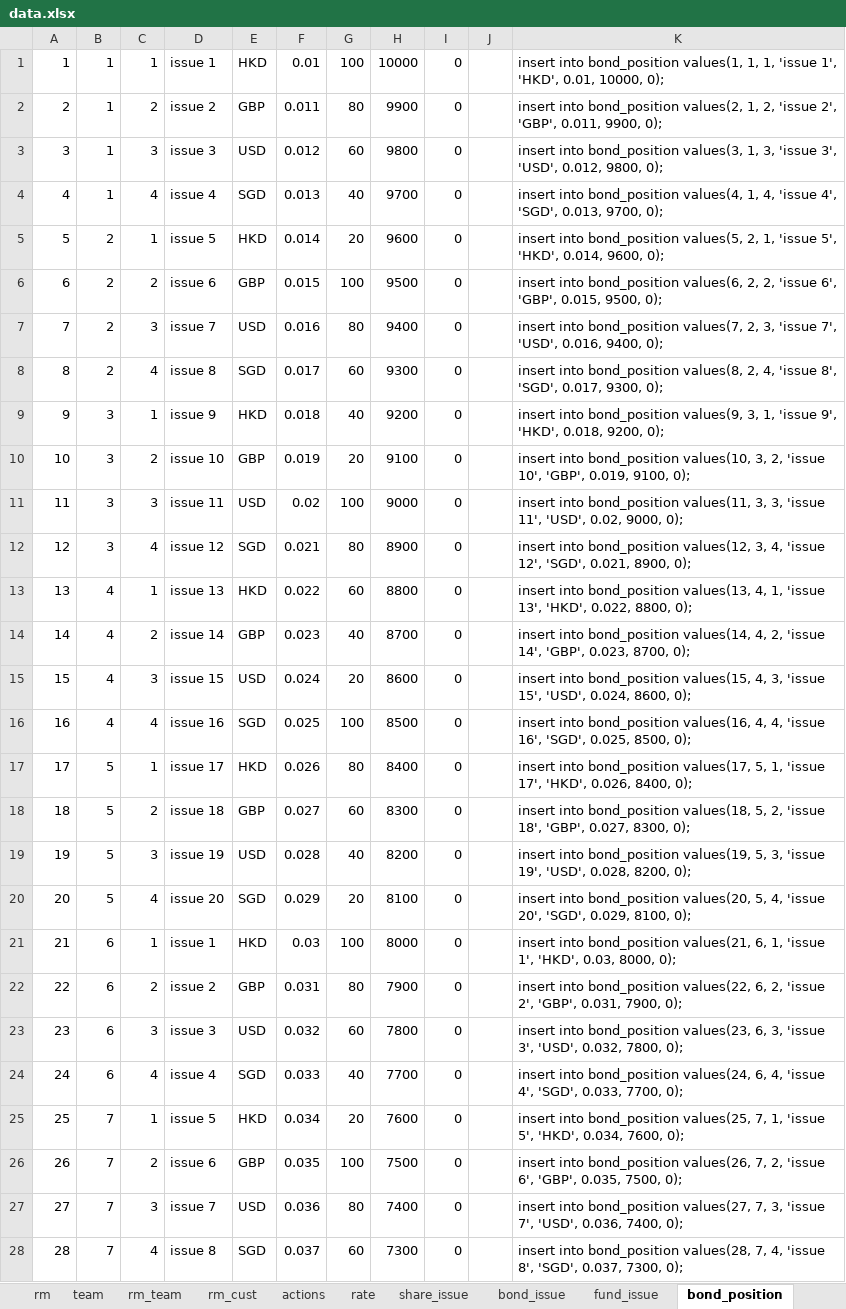
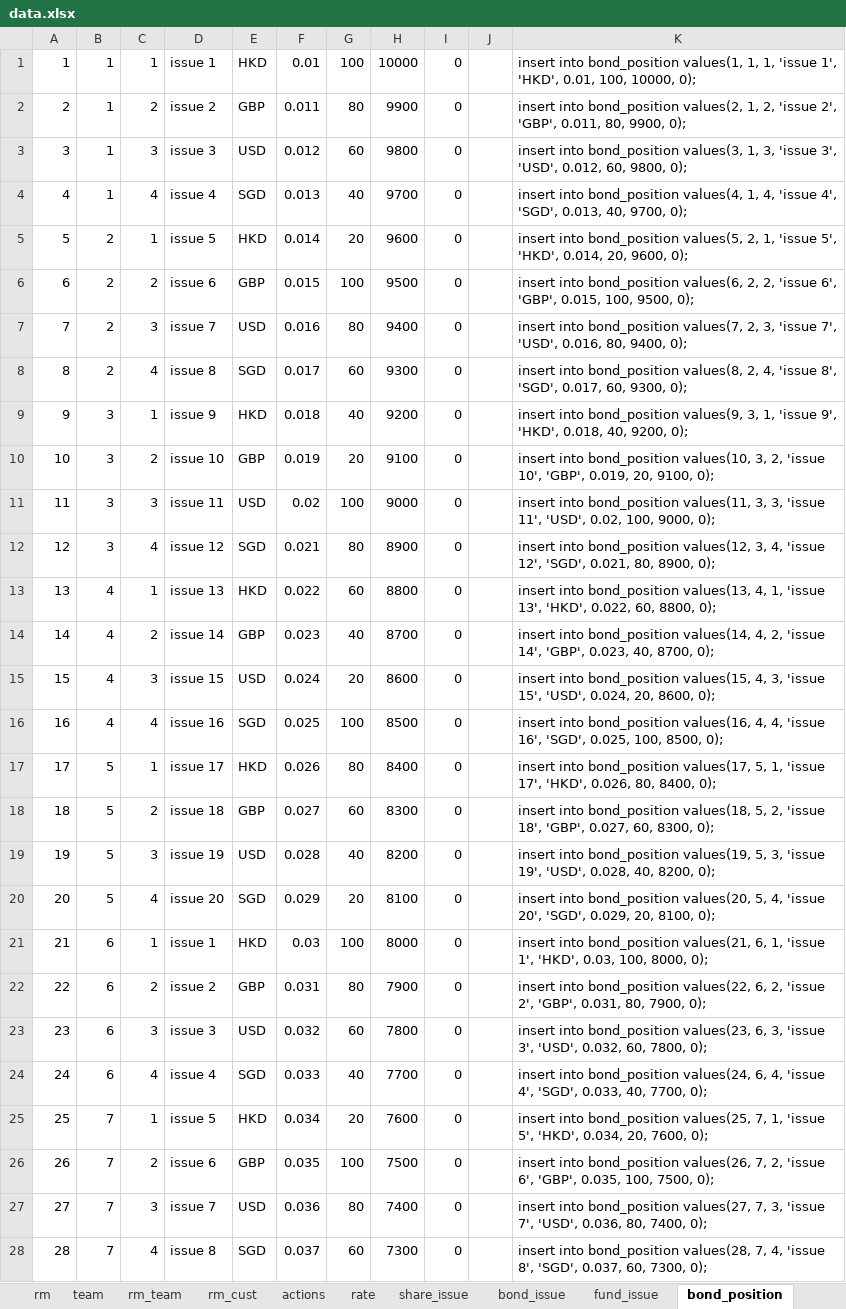
Before and after one commit to tonyhuangDemoTeam/demo, an Excel workbook: data.xlsx, sheet bond_position, drawn as a sheet; only a part is shown; values as stored, in another font and other column widths than the file's, no borders; the diff covers the shown part only; the diff names each change by its address in the sheet, - before the commit and + after, or states it on an @@ line.

Commit message:
data patching adjust

```diff
--- a/data.xlsx (sheet bond_position)
+++ b/data.xlsx (sheet bond_position)
-K1: …'HKD', 0.01, 10000, 0);
+K1: …'HKD', 0.01, 100, 10000, 0);
-K2: …'GBP', 0.011, 9900, 0);
+K2: …'GBP', 0.011, 80, 9900, 0);
-K3: …'USD', 0.012, 9800, 0);
+K3: …'USD', 0.012, 60, 9800, 0);
-K4: …'SGD', 0.013, 9700, 0);
+K4: …'SGD', 0.013, 40, 9700, 0);
-K5: …'HKD', 0.014, 9600, 0);
+K5: …'HKD', 0.014, 20, 9600, 0);
-K6: …'GBP', 0.015, 9500, 0);
+K6: …'GBP', 0.015, 100, 9500, 0);
-K7: …'USD', 0.016, 9400, 0);
+K7: …'USD', 0.016, 80, 9400, 0);
-K8: …'SGD', 0.017, 9300, 0);
+K8: …'SGD', 0.017, 60, 9300, 0);
-K9: …'HKD', 0.018, 9200, 0);
+K9: …'HKD', 0.018, 40, 9200, 0);
-K10: …'GBP', 0.019, 9100, 0);
+K10: …'GBP', 0.019, 20, 9100, 0);
-K11: …'USD', 0.02, 9000, 0);
+K11: …'USD', 0.02, 100, 9000, 0);
-K12: …'SGD', 0.021, 8900, 0);
+K12: …'SGD', 0.021, 80, 8900, 0);
-K13: …'HKD', 0.022, 8800, 0);
+K13: …'HKD', 0.022, 60, 8800, 0);
-K14: …'GBP', 0.023, 8700, 0);
+K14: …'GBP', 0.023, 40, 8700, 0);
-K15: …'USD', 0.024, 8600, 0);
+K15: …'USD', 0.024, 20, 8600, 0);
-K16: …'SGD', 0.025, 8500, 0);
+K16: …'SGD', 0.025, 100, 8500, 0);
-K17: …'HKD', 0.026, 8400, 0);
+K17: …'HKD', 0.026, 80, 8400, 0);
-K18: …'GBP', 0.027, 8300, 0);
+K18: …'GBP', 0.027, 60, 8300, 0);
-K19: …'USD', 0.028, 8200, 0);
+K19: …'USD', 0.028, 40, 8200, 0);
-K20: …'SGD', 0.029, 8100, 0);
+K20: …'SGD', 0.029, 20, 8100, 0);
-K21: …'HKD', 0.03, 8000, 0);
+K21: …'HKD', 0.03, 100, 8000, 0);
-K22: …'GBP', 0.031, 7900, 0);
+K22: …'GBP', 0.031, 80, 7900, 0);
-K23: …'USD', 0.032, 7800, 0);
+K23: …'USD', 0.032, 60, 7800, 0);
-K24: …'SGD', 0.033, 7700, 0);
+K24: …'SGD', 0.033, 40, 7700, 0);
-K25: …'HKD', 0.034, 7600, 0);
+K25: …'HKD', 0.034, 20, 7600, 0);
-K26: …'GBP', 0.035, 7500, 0);
+K26: …'GBP', 0.035, 100, 7500, 0);
-K27: …'USD', 0.036, 7400, 0);
+K27: …'USD', 0.036, 80, 7400, 0);
-K28: …'SGD', 0.037, 7300, 0);
+K28: …'SGD', 0.037, 60, 7300, 0);
```
Also changed, not shown: 372 edited cells elsewhere in this sheet.
